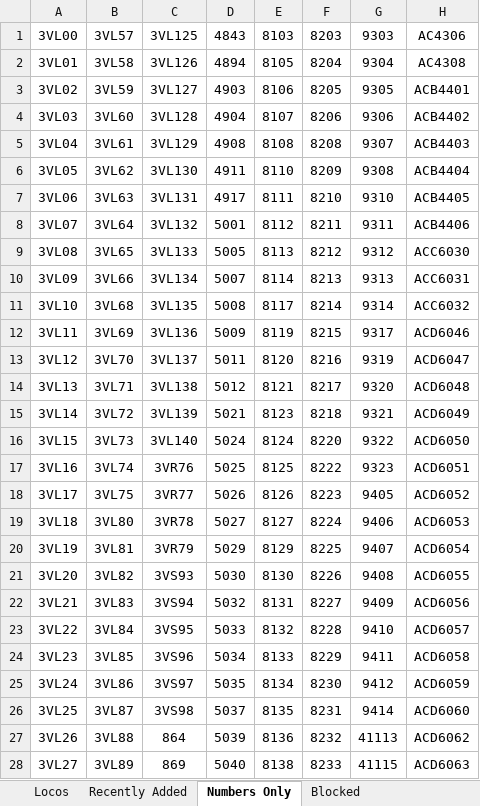
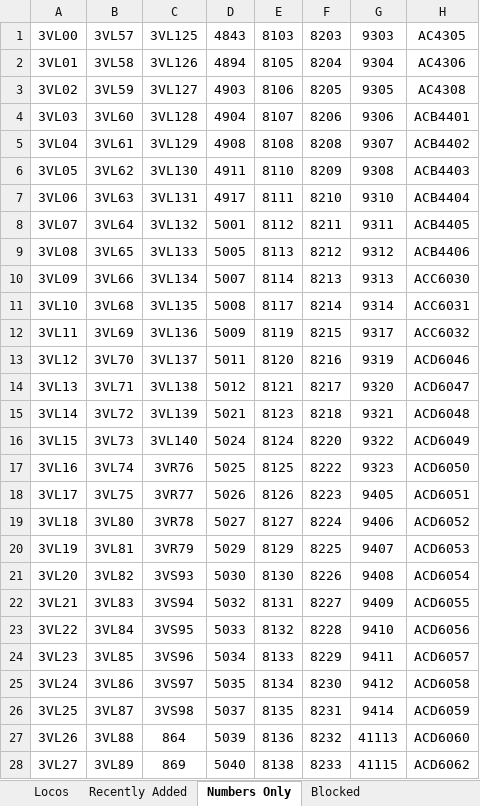
Before and after one commit to grahame21/railops-backend, an Excel workbook: static/downloads/loco_database.xlsx, sheet Numbers Only, drawn as a sheet; only a part is shown; values as stored, in another font and other column widths than the file's, no borders; the diff covers the shown part only; the diff names each change by its address in the sheet, - before the commit and + after, or states it on an @@ line.

```diff
--- a/static/downloads/loco_database.xlsx (sheet Numbers Only)
+++ b/static/downloads/loco_database.xlsx (sheet Numbers Only)
-H1: AC4306
+H1: AC4305
-H2: AC4308
+H2: AC4306
-H3: ACB4401
+H3: AC4308
-H4: ACB4402
+H4: ACB4401
-H5: ACB4403
+H5: ACB4402
-H6: ACB4404
+H6: ACB4403
-H7: ACB4405
+H7: ACB4404
-H8: ACB4406
+H8: ACB4405
-H9: ACC6030
+H9: ACB4406
-H10: ACC6031
+H10: ACC6030
-H11: ACC6032
+H11: ACC6031
-H12: ACD6046
+H12: ACC6032
-H13: ACD6047
+H13: ACD6046
-H14: ACD6048
+H14: ACD6047
-H15: ACD6049
+H15: ACD6048
-H16: ACD6050
+H16: ACD6049
-H17: ACD6051
+H17: ACD6050
-H18: ACD6052
+H18: ACD6051
-H19: ACD6053
+H19: ACD6052
-H20: ACD6054
+H20: ACD6053
-H21: ACD6055
+H21: ACD6054
-H22: ACD6056
+H22: ACD6055
-H23: ACD6057
+H23: ACD6056
-H24: ACD6058
+H24: ACD6057
-H25: ACD6059
+H25: ACD6058
-H26: ACD6060
+H26: ACD6059
-H27: ACD6062
+H27: ACD6060
-H28: ACD6063
+H28: ACD6062
```
Also changed, not shown: 7 added rows, 7 removed rows and 309 edited cells elsewhere in this sheet, sheet Locos, sheet Recently Added, static/downloads/loco_numbers_only.xlsx, 9 other files.
